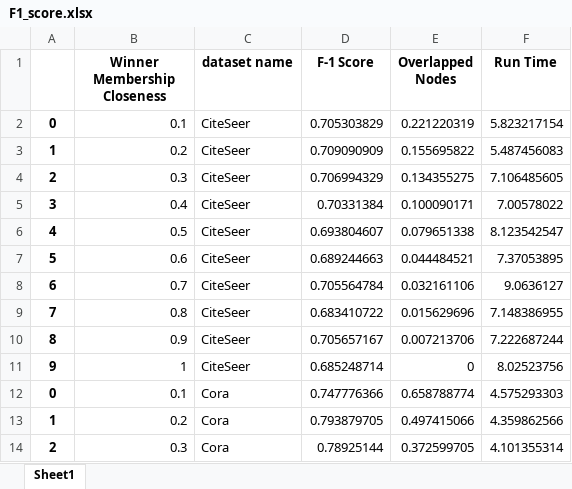
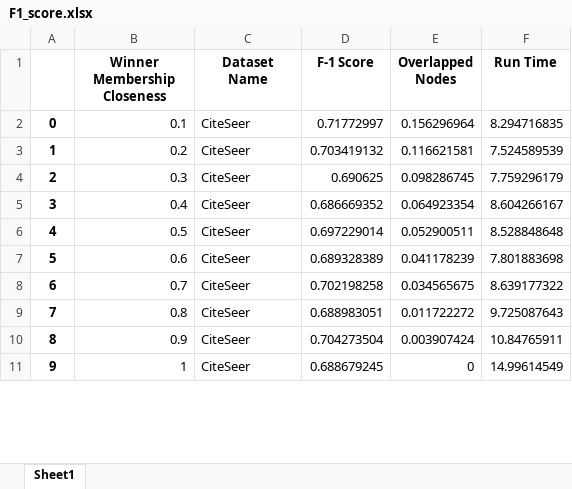
Before and after one commit to mamintoosi-papers-codes/ClusterGCN, an Excel workbook: results/F1_score.xlsx, sheet Sheet1, drawn as a sheet; only a part is shown; values as stored, in another font and other column widths than the file's, no borders; removed rows and columns are numbered as before the commit, all else as after; the diff covers the shown part only; the diff names each change by its address in the sheet, - before the commit and + after, or states it on an @@ line.

```diff
--- a/results/F1_score.xlsx (sheet Sheet1)
+++ b/results/F1_score.xlsx (sheet Sheet1)
-C1: dataset name
+C1: Dataset Name
-D2 (F-1 Score): 0.705303829
+D2 (F-1 Score): 0.71772997
-E2 (Overlapped Nodes): 0.221220319
+E2 (Overlapped Nodes): 0.156296964
-F2 (Run Time): 5.823217154
+F2 (Run Time): 8.294716835
-D3 (F-1 Score): 0.709090909
+D3 (F-1 Score): 0.703419132
-E3 (Overlapped Nodes): 0.155695822
+E3 (Overlapped Nodes): 0.116621581
-F3 (Run Time): 5.487456083
+F3 (Run Time): 7.524589539
-D4 (F-1 Score): 0.706994329
+D4 (F-1 Score): 0.690625
-E4 (Overlapped Nodes): 0.134355275
+E4 (Overlapped Nodes): 0.098286745
-F4 (Run Time): 7.106485605
+F4 (Run Time): 7.759296179
-D5 (F-1 Score): 0.70331384
+D5 (F-1 Score): 0.686669352
-E5 (Overlapped Nodes): 0.100090171
+E5 (Overlapped Nodes): 0.064923354
-F5 (Run Time): 7.00578022
+F5 (Run Time): 8.604266167
-D6 (F-1 Score): 0.693804607
+D6 (F-1 Score): 0.697229014
-E6 (Overlapped Nodes): 0.079651338
+E6 (Overlapped Nodes): 0.052900511
-F6 (Run Time): 8.123542547
+F6 (Run Time): 8.528848648
-D7 (F-1 Score): 0.689244663
+D7 (F-1 Score): 0.689328389
-E7 (Overlapped Nodes): 0.044484521
+E7 (Overlapped Nodes): 0.041178239
-F7 (Run Time): 7.37053895
+F7 (Run Time): 7.801883698
-D8 (F-1 Score): 0.705564784
+D8 (F-1 Score): 0.702198258
-E8 (Overlapped Nodes): 0.032161106
+E8 (Overlapped Nodes): 0.034565675
-F8 (Run Time): 9.0636127
+F8 (Run Time): 8.639177322
-D9 (F-1 Score): 0.683410722
+D9 (F-1 Score): 0.688983051
-E9 (Overlapped Nodes): 0.015629696
+E9 (Overlapped Nodes): 0.011722272
-F9 (Run Time): 7.148386955
+F9 (Run Time): 9.725087643
-D10 (F-1 Score): 0.705657167
+D10 (F-1 Score): 0.704273504
-E10 (Overlapped Nodes): 0.007213706
+E10 (Overlapped Nodes): 0.003907424
-F10 (Run Time): 7.222687244
+F10 (Run Time): 10.84765911
-D11 (F-1 Score): 0.685248714
+D11 (F-1 Score): 0.688679245
-F11 (Run Time): 8.02523756
+F11 (Run Time): 14.99614549
-row 12: 0 | 0.1 | Cora | 0.747776366 | 0.658788774 | 4.575293303
-row 13: 1 | 0.2 | Cora | 0.793879705 | 0.497415066 | 4.359862566
-row 14: 2 | 0.3 | Cora | 0.78925144 | 0.372599705 | 4.101355314
```
Also changed, not shown: 10 added rows and 17 removed rows elsewhere in this sheet, 12 other files.
